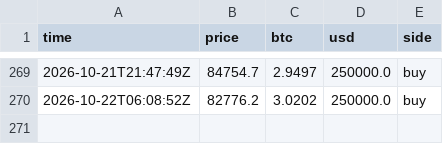
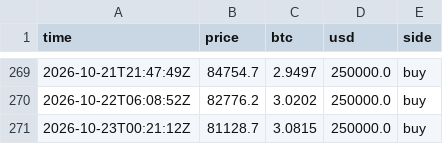
Before and after one commit to juliantorrespr-afk/quant-lab-data, a CSV file: data/flow/whale_prints.csv, drawn as a sheet; only a part is shown, gaps mark what is left out; the diff names each change by its address in the sheet, - before the commit and + after, or states it on an @@ line.

```diff
--- a/data/flow/whale_prints.csv
+++ b/data/flow/whale_prints.csv
+row 271: 2026-10-23T00:21:12Z | 81128.7 | 3.0815 | 250000.0 | buy
```
Also changed, not shown: data/flow/kraken_xbtusd_hourly.csv, 4 other files.
